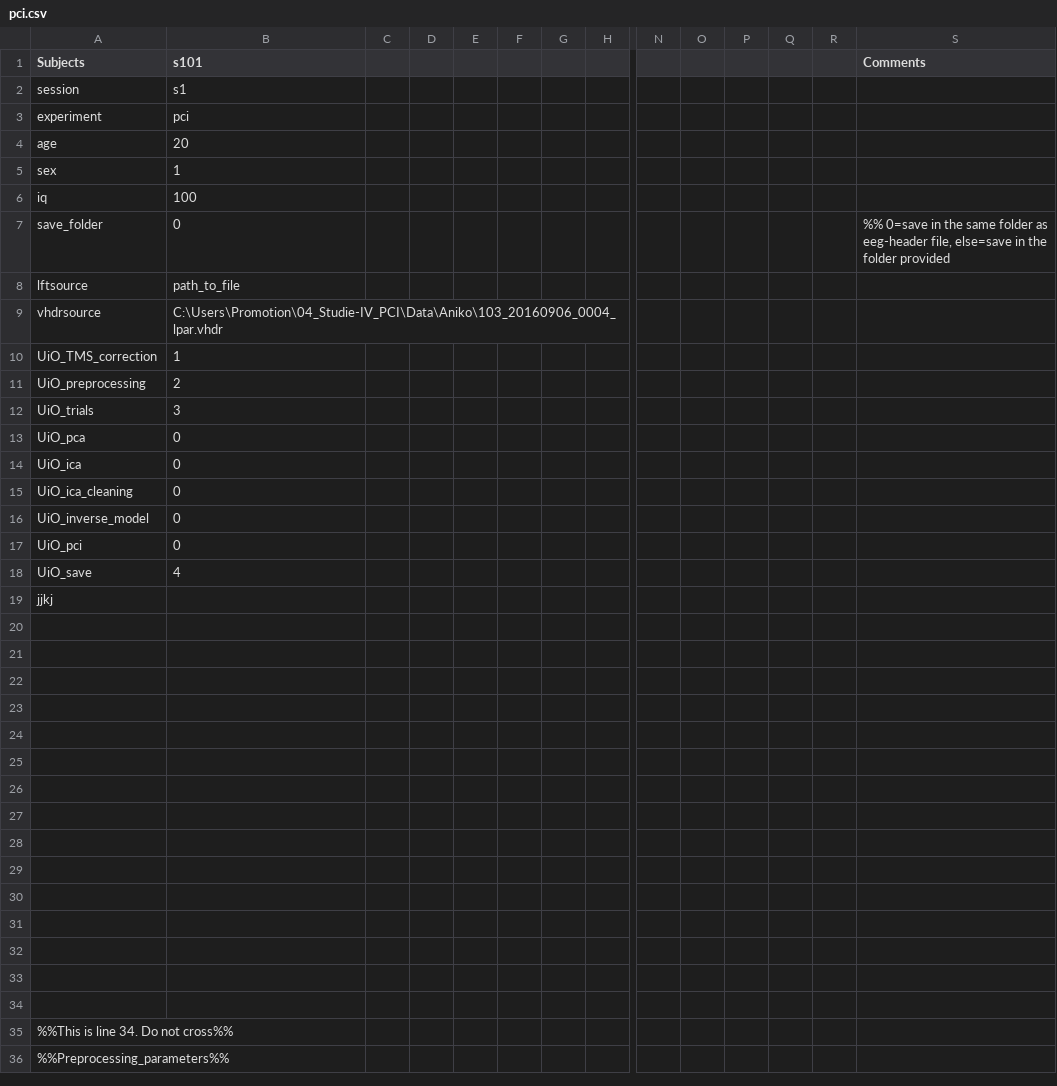
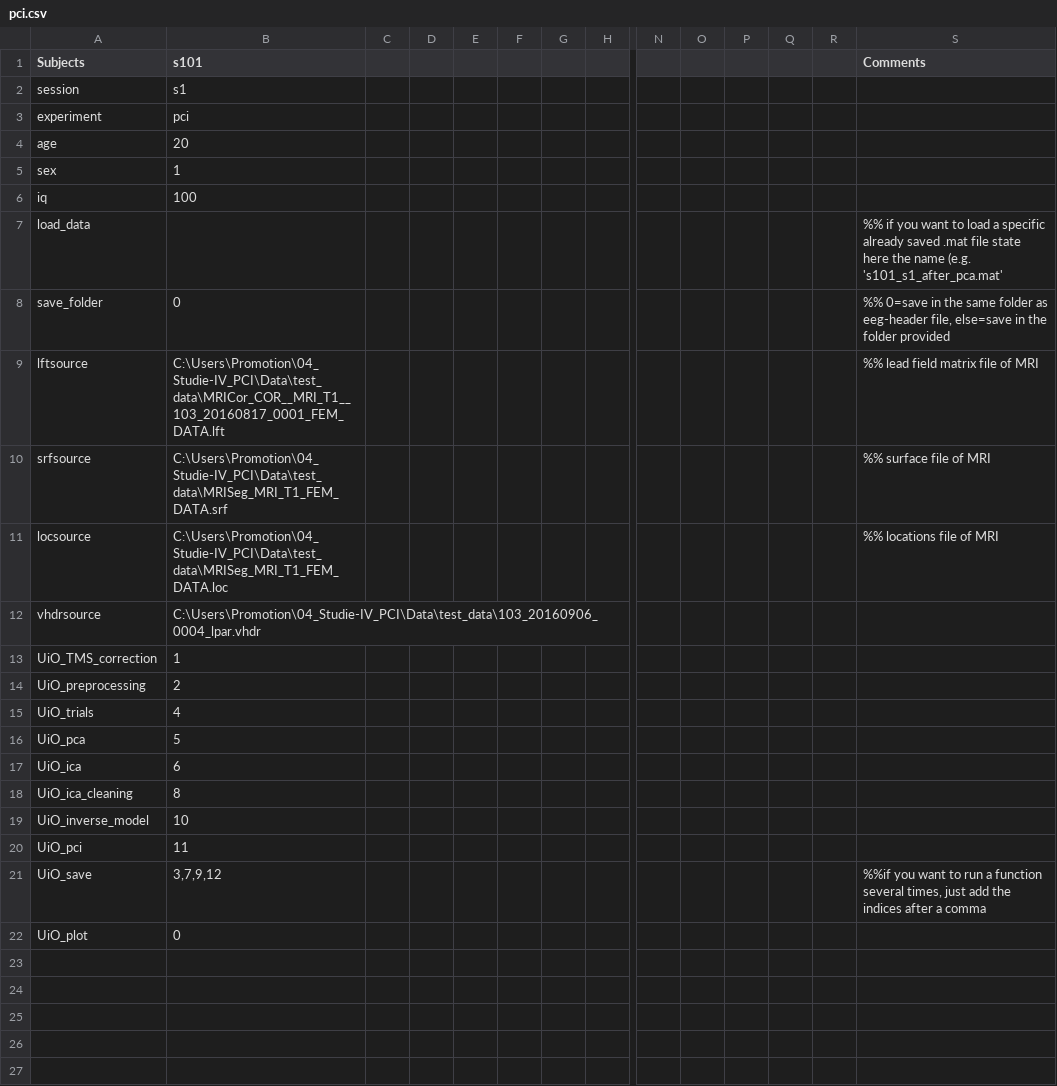
Before and after one commit to benjaminthuerer/eeg_analysis_suite, a CSV file: private/pci.csv, drawn as a sheet; only a part is shown, gaps mark what is left out; the shorter side is filled out with more unchanged rows; removed rows and columns are numbered as before the commit, all else as after; rows hold the shown columns only; the diff covers the shown part only; the diff names each change by its address in the sheet, - before the commit and + after, or states it on an @@ line.

```diff
--- a/private/pci.csv
+++ b/private/pci.csv
+row 7: load_data |  |  |  |  |  |  |  |  |  |  |  |  | %% if you want to load a specific already saved .mat file state here the name (e.g. 's101_s1_after_pca.mat'
-B9 (s101): path_to_file
+B9 (s101): C:\Users\Promotion\04_Studie-IV_PCI\Data\test_data\MRICor_COR__MRI_T1__103_20160817_0001_FEM_DATA.lft
-S9 (Comments): (empty)
+S9 (Comments): %% lead field matrix file of MRI
+row 10: srfsource | C:\Users\Promotion\04_Studie-IV_PCI\Data\test_data\MRISeg_MRI_T1_FEM_DATA.srf |  |  |  |  |  |  |  |  |  |  |  | %% surface file of MRI
+row 11: locsource | C:\Users\Promotion\04_Studie-IV_PCI\Data\test_data\MRISeg_MRI_T1_FEM_DATA.loc |  |  |  |  |  |  |  |  |  |  |  | %% locations file of MRI
-B12 (s101): C:\Users\Promotion\04_Studie-IV_PCI\Data\Aniko\103_20160906_0004_lpar.vhdr
+B12 (s101): C:\Users\Promotion\04_Studie-IV_PCI\Data\test_data\103_20160906_0004_lpar.vhdr
-B15 (s101): 3
+B15 (s101): 4
-B16 (s101): 0
+B16 (s101): 5
-B17 (s101): 0
+B17 (s101): 6
-B18 (s101): 0
+B18 (s101): 8
-B19 (s101): 0
+B19 (s101): 10
-B20 (s101): 0
+B20 (s101): 11
-B21 (s101): 4
+B21 (s101): 3,7,9,12
-S21 (Comments): (empty)
+S21 (Comments): %%if you want to run a function several times, just add the indices after a comma
-row 19: jjkj
-row 22: (empty)
+row 22: UiO_plot | 0
-row 21: (empty)
```
Also changed, not shown: 6 added rows, 3 removed rows and 4 edited cells elsewhere in this file, 7 other files.
